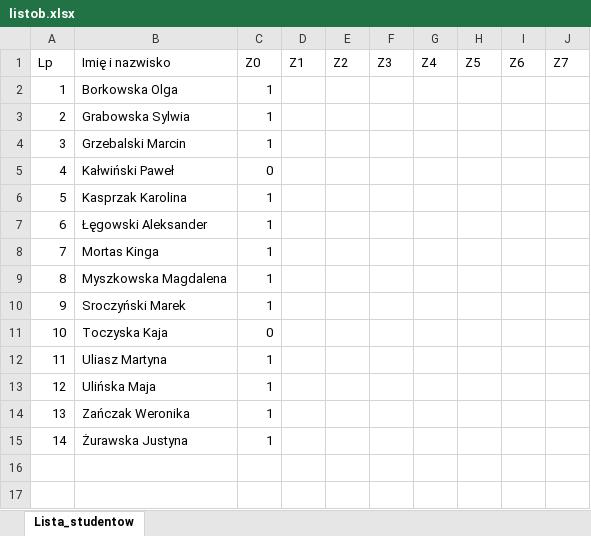
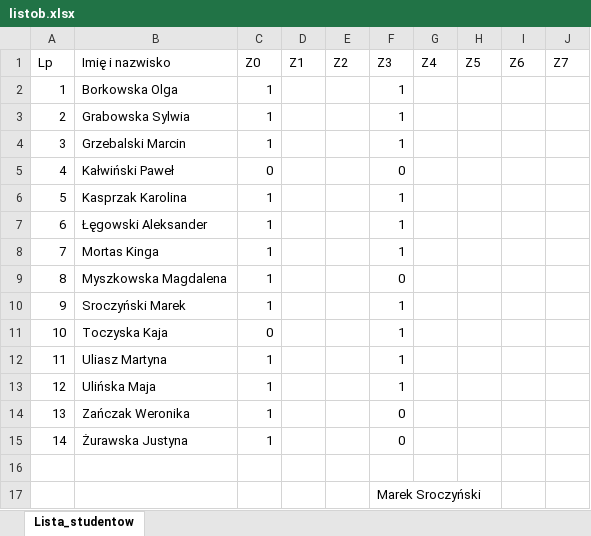
Before and after one commit to mmagnuski/kognizastoneur, an Excel workbook: listob.xlsx, sheet Lista_studentow, drawn as a sheet; values as stored, in another font and other column widths than the file's, no borders; conditional formats not drawn; the diff names each change by its address in the sheet, - before the commit and + after, or states it on an @@ line.

Commit message:
update listobj

```diff
--- a/listob.xlsx (sheet Lista_studentow)
+++ b/listob.xlsx (sheet Lista_studentow)
-F2:F4 (Z3): (empty)
+F2:F4 (Z3): 1
-F5 (Z3): (empty)
+F5 (Z3): 0
-F6:F8 (Z3): (empty)
+F6:F8 (Z3): 1
-F9 (Z3): (empty)
+F9 (Z3): 0
-F10:F13 (Z3): (empty)
+F10:F13 (Z3): 1
-F14:F15 (Z3): (empty)
+F14:F15 (Z3): 0
+row 16: (empty)
+row 17:  |  |  |  |  | Marek Sroczyński
```
